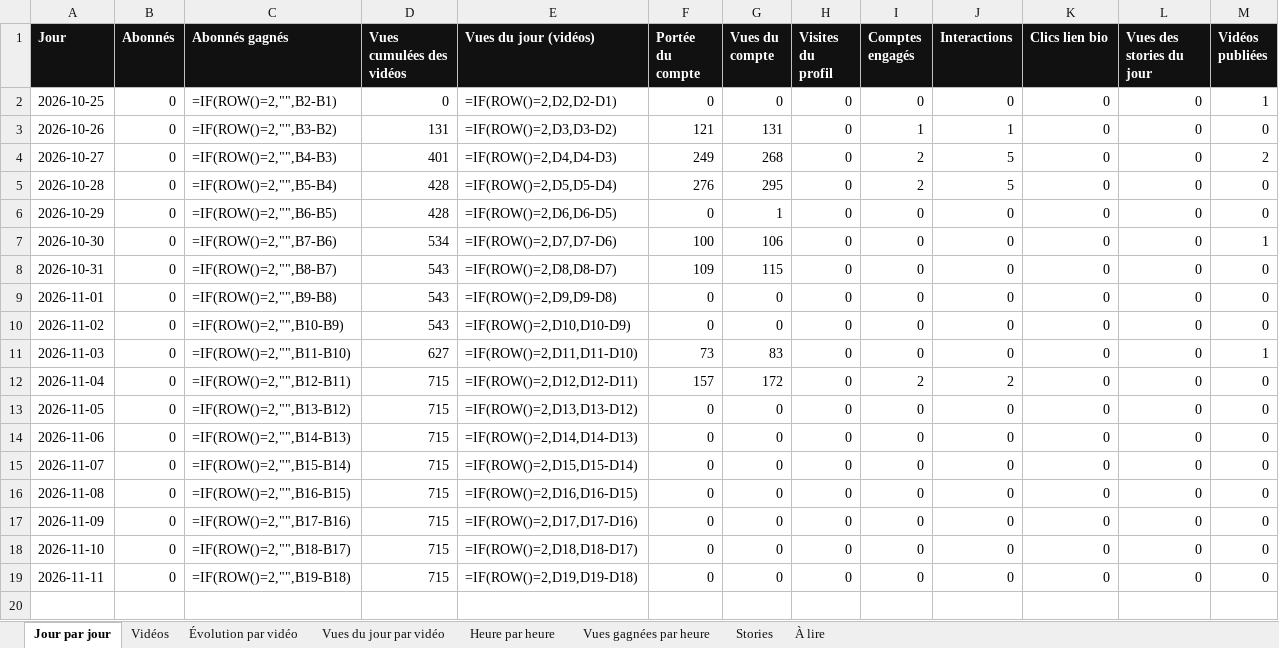
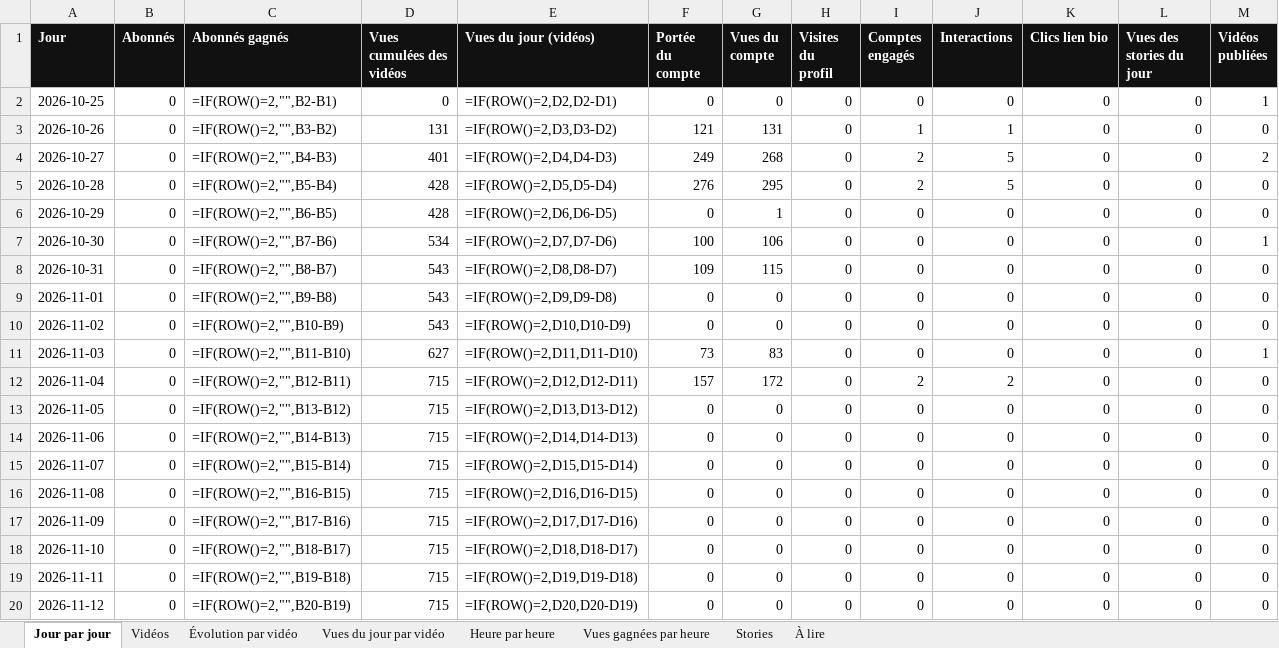
Before and after one commit to StudioDecodeDiffusion/reels-factory, an Excel workbook: suivi/Decode_suivi_eco.xlsx, sheet Jour par jour, drawn as a sheet; values as stored, in another font and other column widths than the file's, no borders; formulas without a stored value are shown as written; charts and pictures not drawn; the diff names each change by its address in the sheet, - before the commit and + after, or states it on an @@ line.

```diff
--- a/suivi/Decode_suivi_eco.xlsx (sheet Jour par jour)
+++ b/suivi/Decode_suivi_eco.xlsx (sheet Jour par jour)
+row 20: 2026-11-12 | 0 | =IF(ROW()=2,"",B20-B19) | 715 | =IF(ROW()=2,D20,D20-D19) | 0 | 0 | 0 | 0 | 0 | 0 | 0 | 0
```
Also changed, not shown: sheet Vues du jour par vidéo, sheet Évolution par vidéo, charts or pictures, suivi/Decode_suivi_actu.xlsx, suivi/Decode_suivi_qhse.xlsx, 13 other files.
